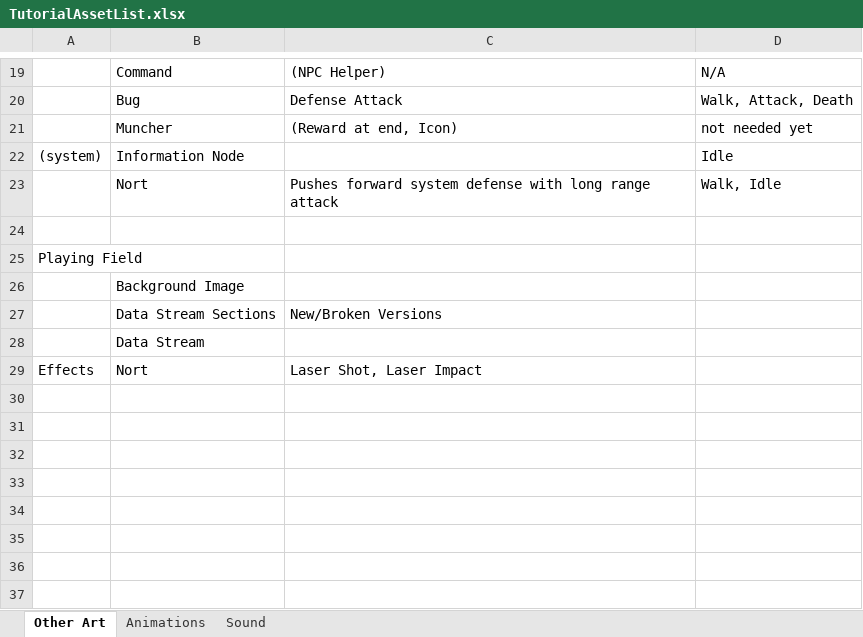
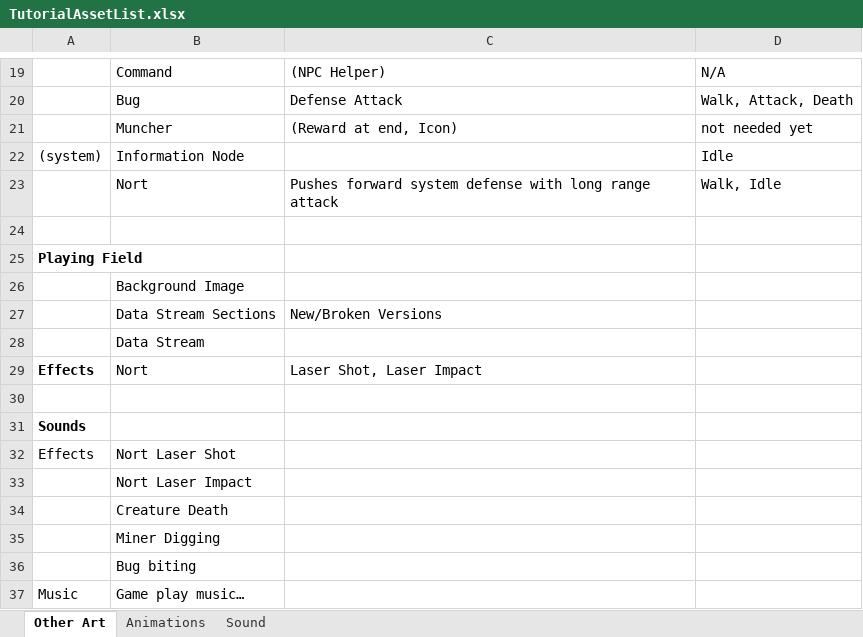
Before and after one commit to bsteeletx/pennsylvania, an Excel workbook: Docs/Design/TutorialAssetList.xlsx, sheet Other Art, drawn as a sheet; only a part is shown, gaps mark what is left out; values as stored, in another font and other column widths than the file's, no borders; the diff names each change by its address in the sheet, - before the commit and + after, or states it on an @@ line.

```diff
--- a/Docs/Design/TutorialAssetList.xlsx (sheet Other Art)
+++ b/Docs/Design/TutorialAssetList.xlsx (sheet Other Art)
-A25 bold: off
+A25 bold: on
-A29 bold: off
+A29 bold: on
+row 30: (empty)
+row 31: Sounds
+row 32: Effects | Nort Laser Shot
+row 33:  | Nort Laser Impact
+row 34:  | Creature Death
+row 35:  | Miner Digging
+row 36:  | Bug biting
+row 37: Music | Game play music…
```
